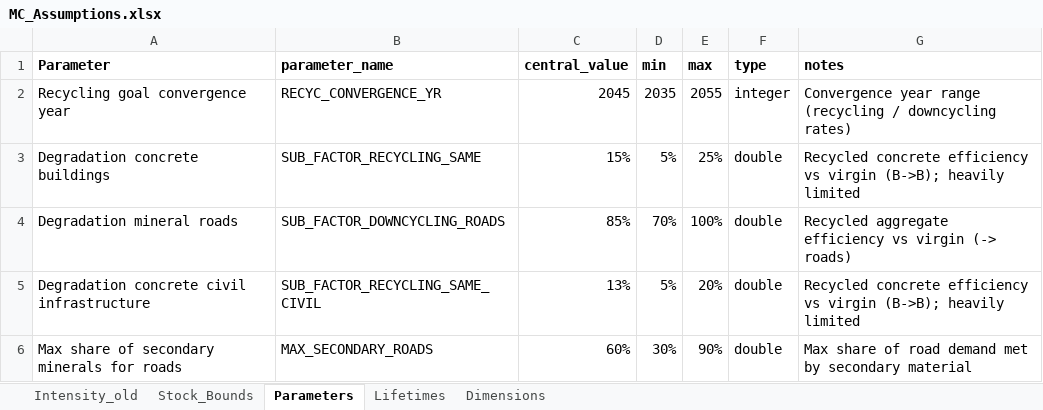
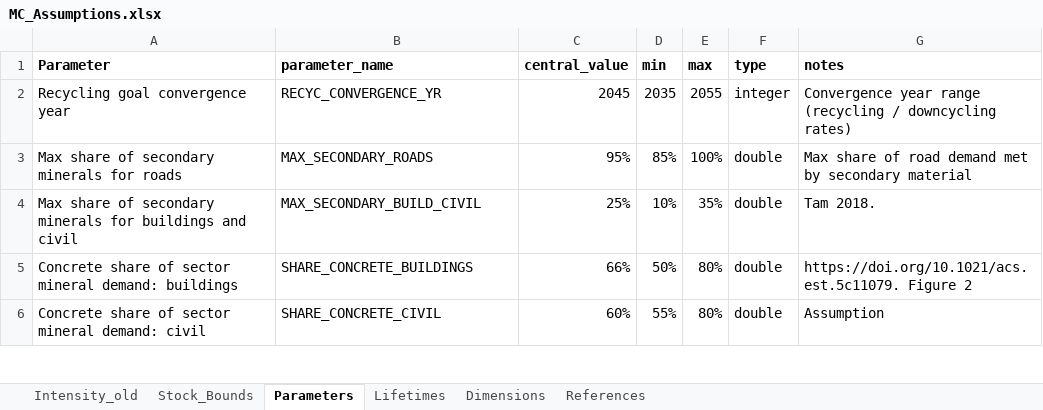
Before and after one commit to pmbusch/material-intensity, an Excel workbook: Inputs/MC_Assumptions.xlsx, sheet Parameters, drawn as a sheet; only a part is shown; values as stored, in another font and other column widths than the file's, no borders; removed rows and columns are numbered as before the commit, all else as after; the diff covers the shown part only; the diff names each change by its address in the sheet, - before the commit and + after, or states it on an @@ line.

```diff
--- a/Inputs/MC_Assumptions.xlsx (sheet Parameters)
+++ b/Inputs/MC_Assumptions.xlsx (sheet Parameters)
+sheet tab: References
-row 3: Degradation concrete buildings | SUB_FACTOR_RECYCLING_SAME | 15% | 5% | 25% | double | Recycled concrete efficiency vs virgin (B->B); heavily limited
-row 4: Degradation mineral roads | SUB_FACTOR_DOWNCYCLING_ROADS | 85% | 70% | 100% | double | Recycled aggregate efficiency vs virgin (-> roads)
-row 5: Degradation concrete civil infrastructure | SUB_FACTOR_RECYCLING_SAME_CIVIL | 13% | 5% | 20% | double | Recycled concrete efficiency vs virgin (B->B); heavily limited
-C3 (central_value): 60%
+C3 (central_value): 95%
-D3 (min): 30%
+D3 (min): 85%
-E3 (max): 90%
+E3 (max): 100%
+row 4: Max share of secondary minerals for buildings and civil | MAX_SECONDARY_BUILD_CIVIL | 25% | 10% | 35% | double | Tam 2018.
+row 5: Concrete share of sector mineral demand: buildings | SHARE_CONCRETE_BUILDINGS | 66% | 50% | 80% | double | https://doi.org/10.1021/acs.est.5c11079. Figure 2
+row 6: Concrete share of sector mineral demand: civil | SHARE_CONCRETE_CIVIL | 60% | 55% | 80% | double | Assumption
```
Also changed, not shown: 2 added rows and 10 edited cells elsewhere in this sheet, sheet Lifetimes, Inputs/Recycling_Assumptions.xlsx, 18 other files.
